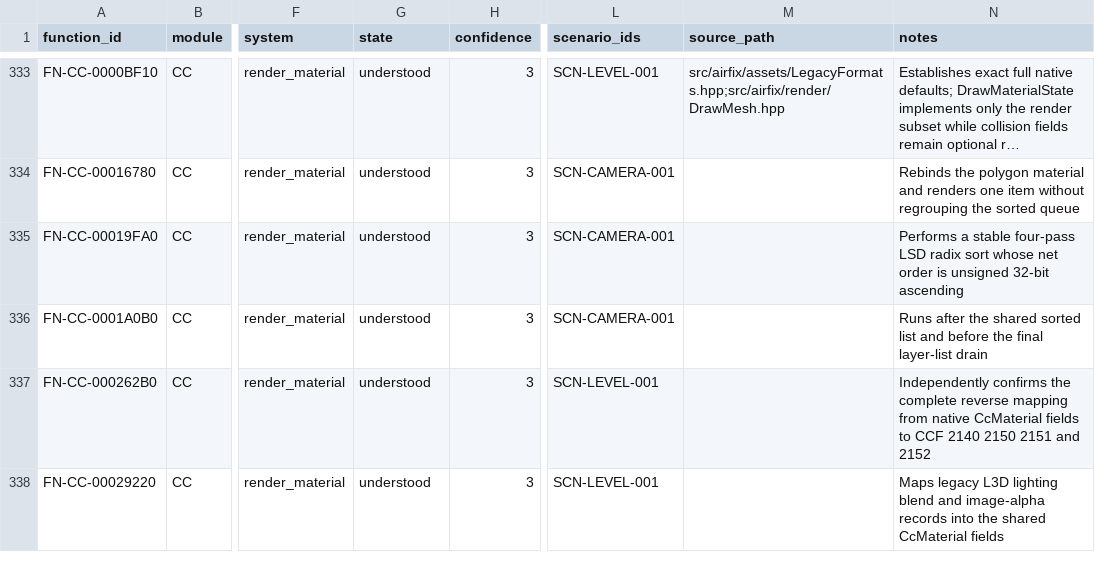
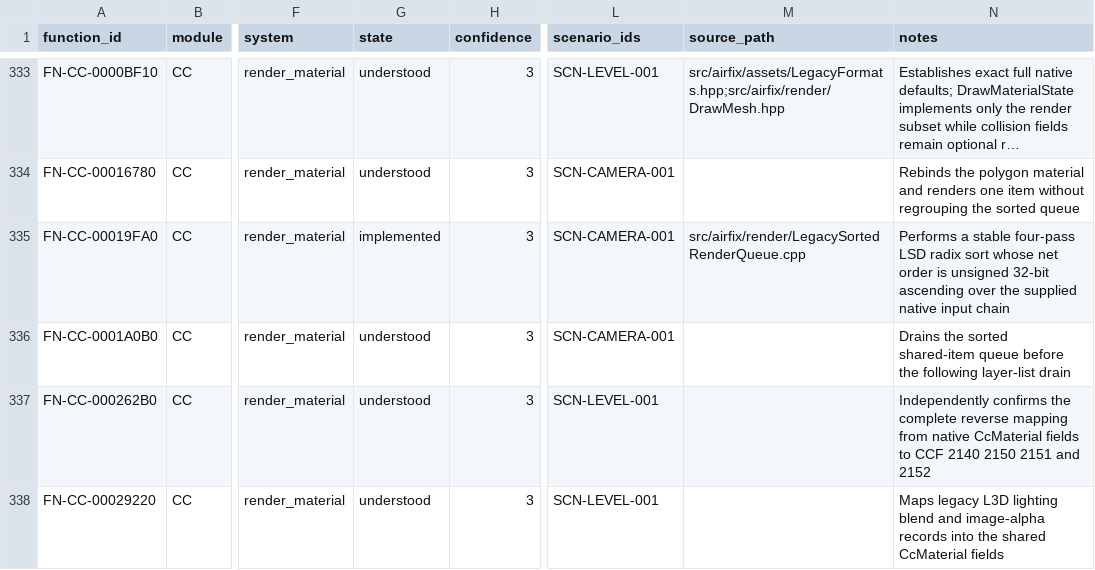
Before and after one commit to tryk016/airfix-dogfighter, a CSV file: docs/re/FUNCTION-CATALOG.csv, drawn as a sheet; only a part is shown, gaps mark what is left out; long unchanged cells end in …; the diff names each change by its address in the sheet, - before the commit and + after, or states it on an @@ line.

Commit message:
Add recovered sorted render queue

```diff
--- a/docs/re/FUNCTION-CATALOG.csv
+++ b/docs/re/FUNCTION-CATALOG.csv
-G335 (state): understood
+G335 (state): implemented
-M335 (source_path): (empty)
+M335 (source_path): src/airfix/render/LegacySortedRenderQueue.cpp
-N335 (notes): …32-bit ascending
+N335 (notes): …32-bit ascending over the supplied native input chain
-N336 (notes): Runs after the shared sorted list and before the final layer-list drain
+N336 (notes): Drains the sorted shared-item queue before the following layer-list drain
```
Also changed, not shown: 8 other files.
